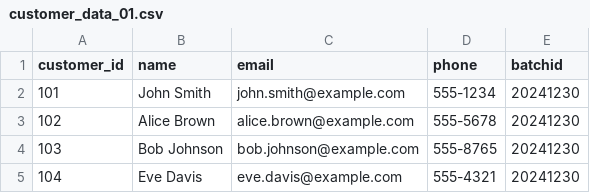
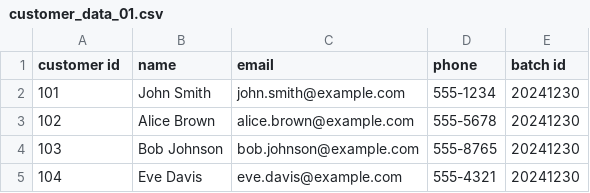
Before and after one commit to ksreenivasulu443/eal_framework_april_2025, a CSV file: input_files/customer_data/customer_data_01.csv, drawn as a sheet.

```diff
--- a/input_files/customer_data/customer_data_01.csv
+++ b/input_files/customer_data/customer_data_01.csv
@@ -1,2 +1,2 @@
-customer_id,name,email,phone,batchid
+customer id,name,email,phone,batch id
 101,John Smith,john.smith@example.com,555-1234,20241230
```
Also changed, not shown: input_files/customer_data/customer_data_02.csv, input_files/customer_data/customer_data_03.csv, 13 other files.
